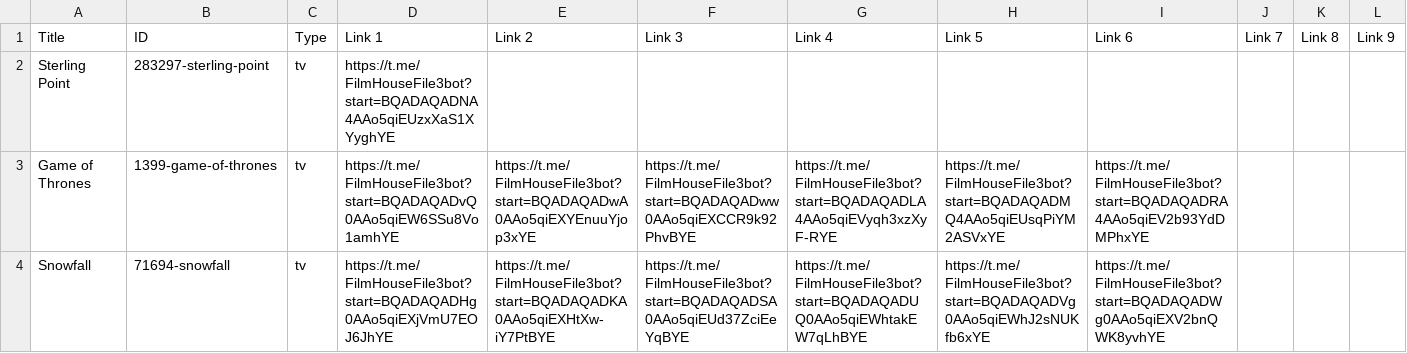
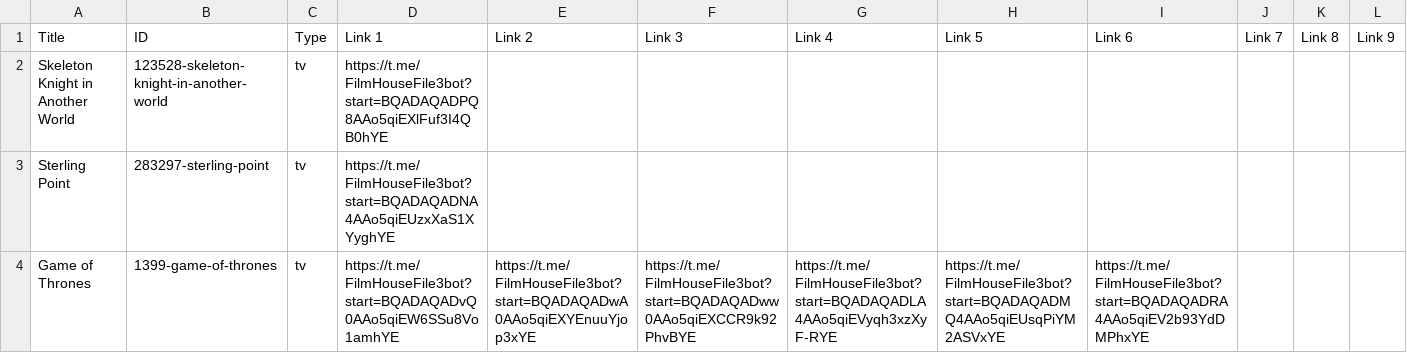
Before and after one commit to dans123456/filmhouse, a CSV file: MOVIE/Data/datafile.csv, drawn as a sheet; only a part is shown; the shorter side is filled out with more unchanged rows; rows hold the shown columns only; the diff names each change by its address in the sheet, - before the commit and + after, or states it on an @@ line.

Commit message:
Auto-update catalog (datafile.csv) on request fulfill: Skeleton Knight in Another World

```diff
--- a/MOVIE/Data/datafile.csv
+++ b/MOVIE/Data/datafile.csv
+row 2: Skeleton Knight in Another World | 123528-skeleton-knight-in-another-world | tv | https://t.me/FilmHouseFile3bot?start=BQADAQADPQ8AAo5qiEXlFuf3I4QB0hYE
```
